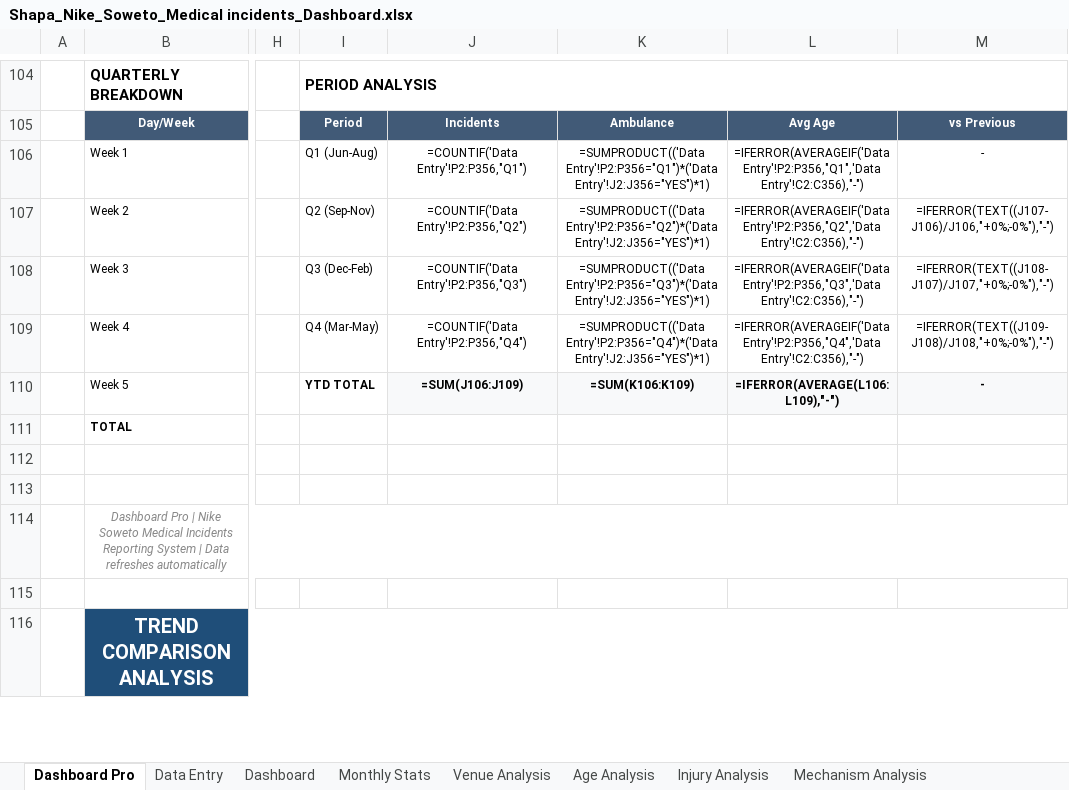
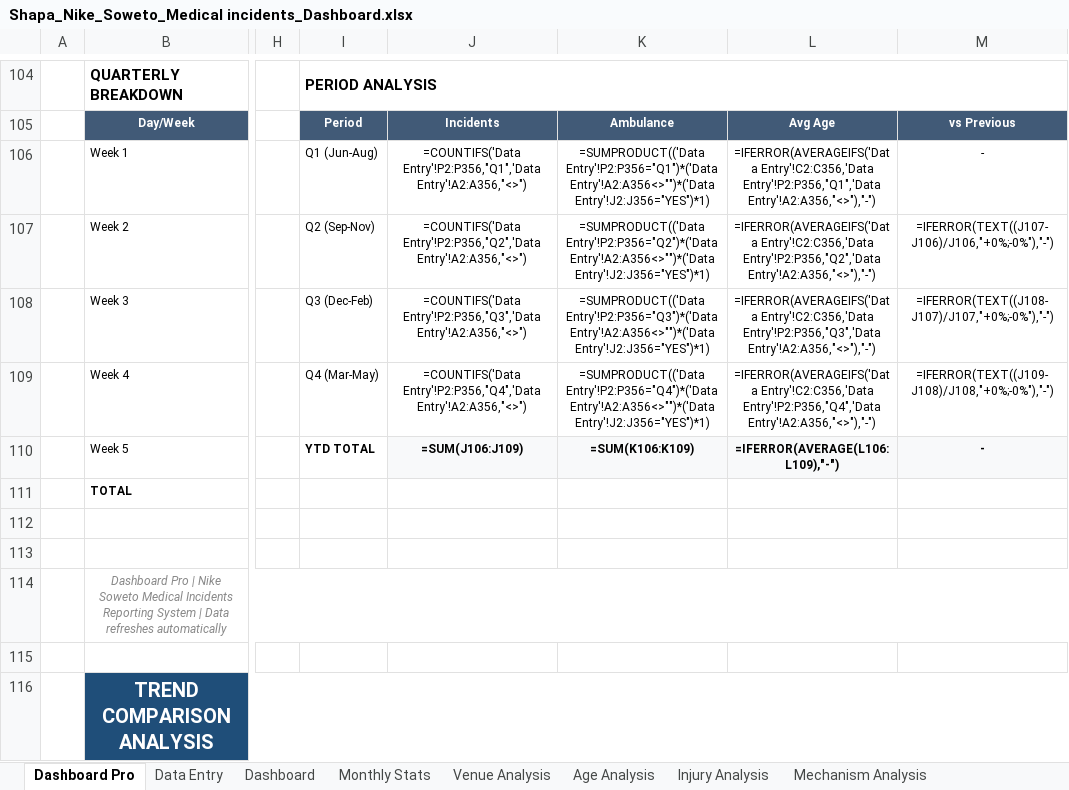
Before and after one commit to Stephtaps/Month-End-Reporting, an Excel workbook: Shapa_Nike_Soweto_Medical incidents_Dashboard.xlsx, sheet Dashboard Pro, drawn as a sheet; only a part is shown, gaps mark what is left out; values as stored, in another font and other column widths than the file's, no borders; formulas without a stored value are shown as written; charts and pictures and conditional formats not drawn; the diff names each change by its address in the sheet, - before the commit and + after, or states it on an @@ line.

```diff
--- a/Shapa_Nike_Soweto_Medical incidents_Dashboard.xlsx (sheet Dashboard Pro)
+++ b/Shapa_Nike_Soweto_Medical incidents_Dashboard.xlsx (sheet Dashboard Pro)
-J106: =COUNTIF('Data Entry'!P2:P356,"Q1")
+J106: =COUNTIFS('Data Entry'!P2:P356,"Q1",'Data Entry'!A2:A356,"<>")
-K106: =SUMPRODUCT(('Data Entry'!P2:P356="Q1")*('Data Entry'!J2:J356="YES")*1)
+K106: =SUMPRODUCT(('Data Entry'!P2:P356="Q1")*('Data Entry'!A2:A356<>"")*('Data Entry'!J2:J356="YES")*1)
-L106: =IFERROR(AVERAGEIF('Data Entry'!P2:P356,"Q1",'Data Entry'!C2:C356),"-")
+L106: =IFERROR(AVERAGEIFS('Data Entry'!C2:C356,'Data Entry'!P2:P356,"Q1",'Data Entry'!A2:A356,"<>"),"-")
-J107: =COUNTIF('Data Entry'!P2:P356,"Q2")
+J107: =COUNTIFS('Data Entry'!P2:P356,"Q2",'Data Entry'!A2:A356,"<>")
-K107: =SUMPRODUCT(('Data Entry'!P2:P356="Q2")*('Data Entry'!J2:J356="YES")*1)
+K107: =SUMPRODUCT(('Data Entry'!P2:P356="Q2")*('Data Entry'!A2:A356<>"")*('Data Entry'!J2:J356="YES")*1)
-L107: =IFERROR(AVERAGEIF('Data Entry'!P2:P356,"Q2",'Data Entry'!C2:C356),"-")
+L107: =IFERROR(AVERAGEIFS('Data Entry'!C2:C356,'Data Entry'!P2:P356,"Q2",'Data Entry'!A2:A356,"<>"),"-")
-J108: =COUNTIF('Data Entry'!P2:P356,"Q3")
+J108: =COUNTIFS('Data Entry'!P2:P356,"Q3",'Data Entry'!A2:A356,"<>")
-K108: =SUMPRODUCT(('Data Entry'!P2:P356="Q3")*('Data Entry'!J2:J356="YES")*1)
+K108: =SUMPRODUCT(('Data Entry'!P2:P356="Q3")*('Data Entry'!A2:A356<>"")*('Data Entry'!J2:J356="YES")*1)
-L108: =IFERROR(AVERAGEIF('Data Entry'!P2:P356,"Q3",'Data Entry'!C2:C356),"-")
+L108: =IFERROR(AVERAGEIFS('Data Entry'!C2:C356,'Data Entry'!P2:P356,"Q3",'Data Entry'!A2:A356,"<>"),"-")
-J109: =COUNTIF('Data Entry'!P2:P356,"Q4")
+J109: =COUNTIFS('Data Entry'!P2:P356,"Q4",'Data Entry'!A2:A356,"<>")
-K109: =SUMPRODUCT(('Data Entry'!P2:P356="Q4")*('Data Entry'!J2:J356="YES")*1)
+K109: =SUMPRODUCT(('Data Entry'!P2:P356="Q4")*('Data Entry'!A2:A356<>"")*('Data Entry'!J2:J356="YES")*1)
-L109: =IFERROR(AVERAGEIF('Data Entry'!P2:P356,"Q4",'Data Entry'!C2:C356),"-")
+L109: =IFERROR(AVERAGEIFS('Data Entry'!C2:C356,'Data Entry'!P2:P356,"Q4",'Data Entry'!A2:A356,"<>"),"-")
```
